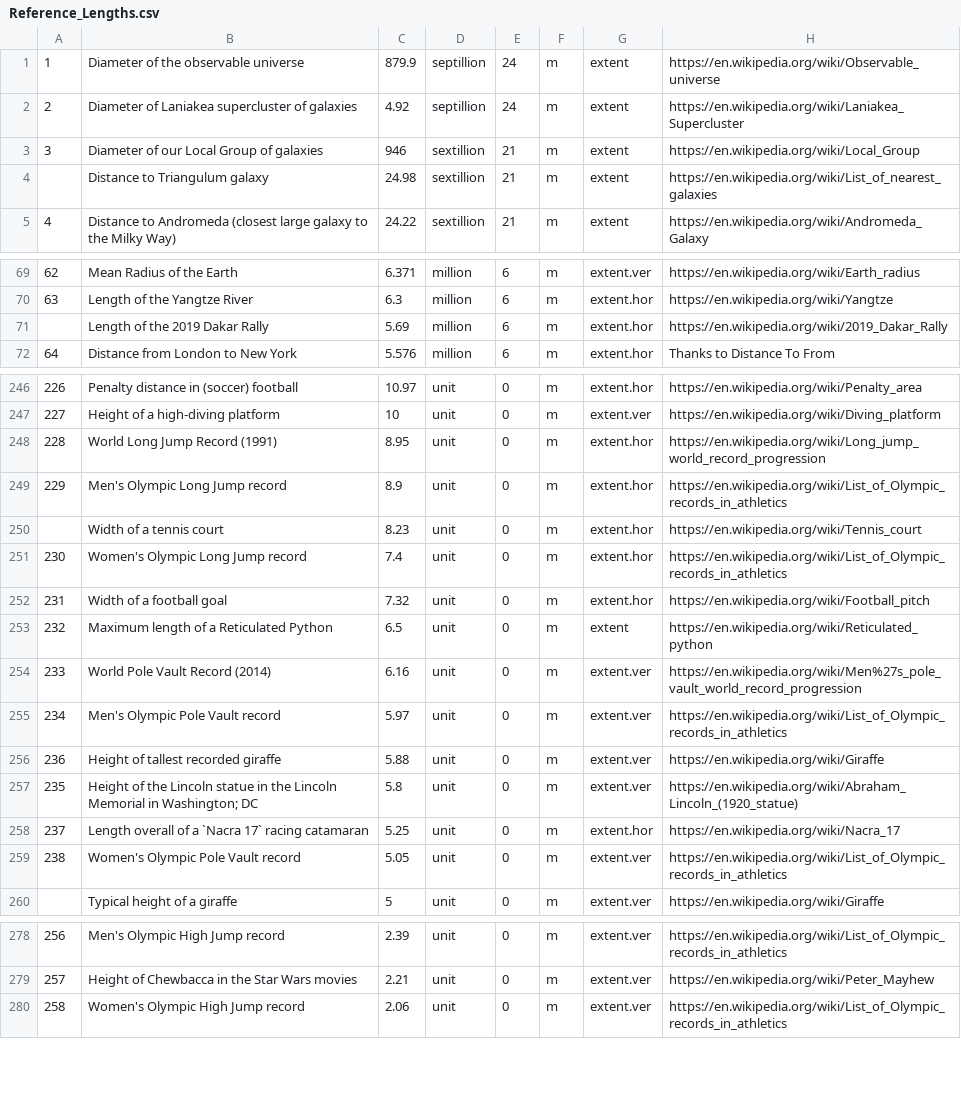
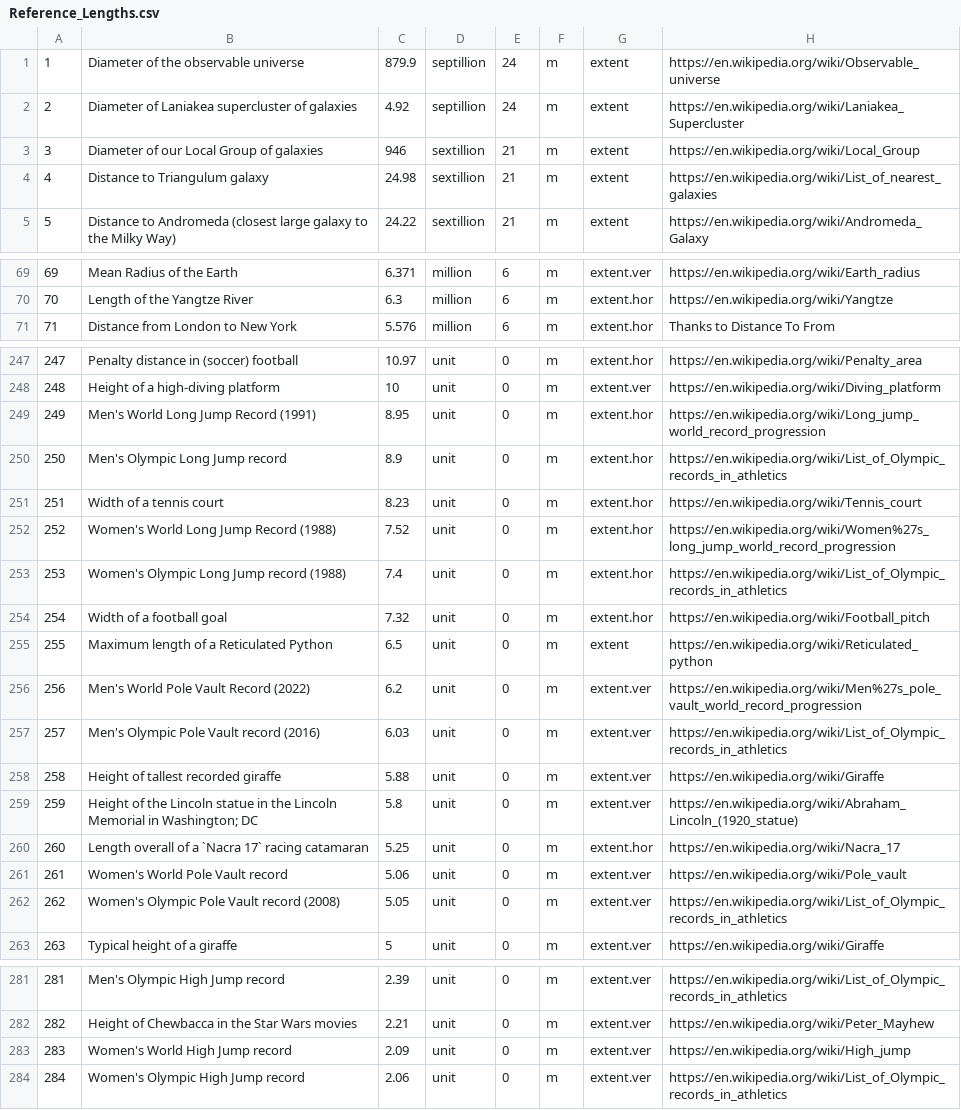
Before and after one commit to andrewcaelliott/my-first-blog, a CSV file: blog/data/Reference_Lengths.csv, drawn as a sheet; only a part is shown, gaps mark what is left out; removed rows and columns are numbered as before the commit, all else as after; the diff covers the shown part only; the diff names each change by its address in the sheet, - before the commit and + after, or states it on an @@ line.

Commit message:
Reference masses and lengths; wording on countries page.

```diff
--- a/blog/data/Reference_Lengths.csv
+++ b/blog/data/Reference_Lengths.csv
@@ column A renumbered from row 4 down @@
-row 71:  | Length of the 2019 Dakar Rally | 5.69 | million | 6 | m | extent.hor | https://en.wikipedia.org/wiki/2019_Dakar_Rally
-B249: World Long Jump Record (1991)
+B249: Men's World Long Jump Record (1991)
+row 252: 252 | Women's World Long Jump Record (1988) | 7.52 | unit | 0 | m | extent.hor | https://en.wikipedia.org/wiki/Women%27s_long_jump_world_record_progression
-B253: Women's Olympic Long Jump record
+B253: Women's Olympic Long Jump record (1988)
-B256: World Pole Vault Record (2014)
+B256: Men's World Pole Vault Record (2022)
-C256: 6.16
+C256: 6.2
-B257: Men's Olympic Pole Vault record
+B257: Men's Olympic Pole Vault record (2016)
-C257: 5.97
+C257: 6.03
+row 261: 261 | Women's World Pole Vault record | 5.06 | unit | 0 | m | extent.ver | https://en.wikipedia.org/wiki/Pole_vault
-B262: Women's Olympic Pole Vault record
+B262: Women's Olympic Pole Vault record (2008)
+row 283: 283 | Women's World High Jump record | 2.09 | unit | 0 | m | extent.ver | https://en.wikipedia.org/wiki/High_jump
```
Also changed, not shown: 8 added rows, 2 removed rows, 1 moved row and 2 edited cells elsewhere in this file, blog/data/Reference_Masses.csv, 1 other file.
